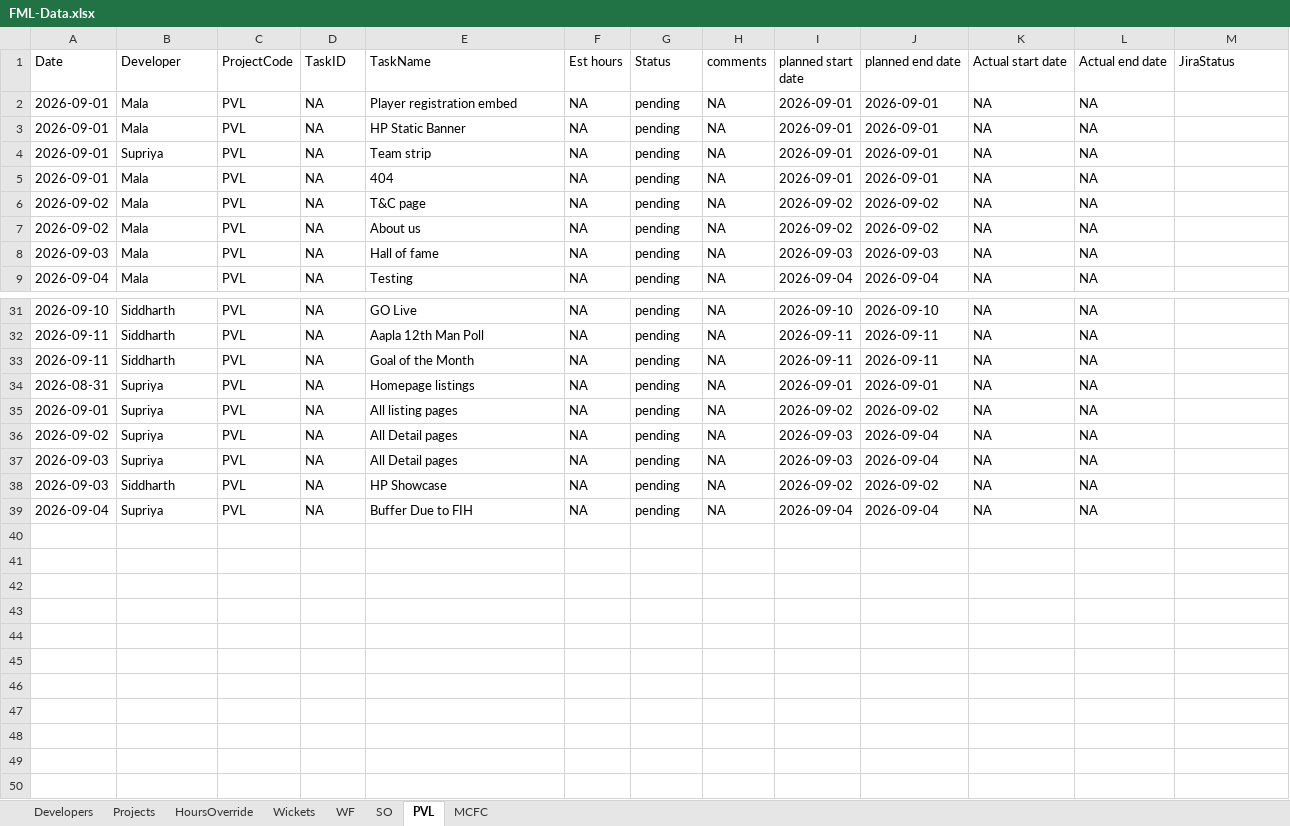
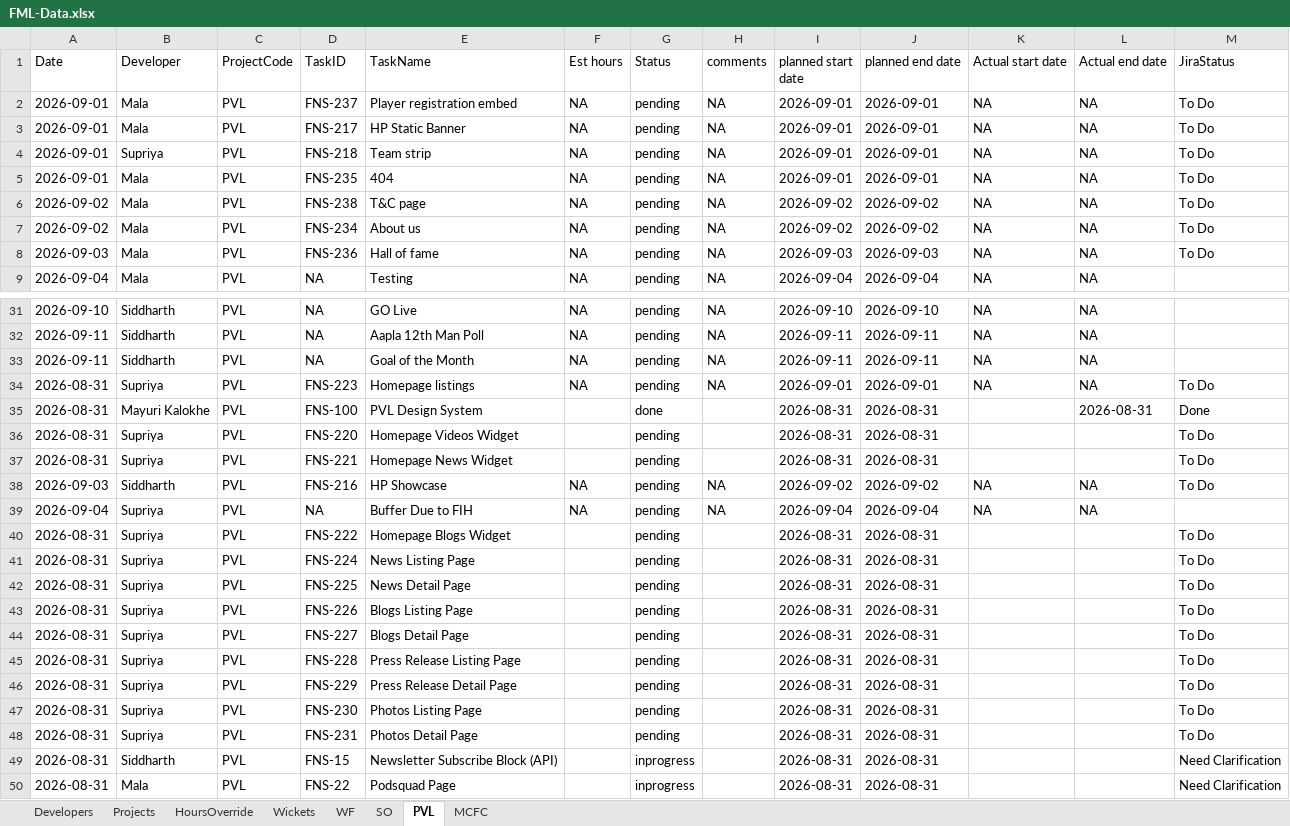
Before and after one commit to shubham-sportz/fanos-migration-league, an Excel workbook: src/data/FML-Data.xlsx, sheet PVL, drawn as a sheet; only a part is shown, gaps mark what is left out; values as stored, in another font and other column widths than the file's, no borders; table styles not drawn; removed rows and columns are numbered as before the commit, all else as after; the diff covers the shown part only; the diff names each change by its address in the sheet, - before the commit and + after, or states it on an @@ line.

```diff
--- a/src/data/FML-Data.xlsx (sheet PVL)
+++ b/src/data/FML-Data.xlsx (sheet PVL)
-D2 (TaskID): NA
+D2 (TaskID): FNS-237
-M2:M8 (JiraStatus): (empty)
+M2:M8 (JiraStatus): To Do
-D3 (TaskID): NA
+D3 (TaskID): FNS-217
-D4 (TaskID): NA
+D4 (TaskID): FNS-218
-D5 (TaskID): NA
+D5 (TaskID): FNS-235
-D6 (TaskID): NA
+D6 (TaskID): FNS-238
-D7 (TaskID): NA
+D7 (TaskID): FNS-234
-D8 (TaskID): NA
+D8 (TaskID): FNS-236
-D34 (TaskID): NA
+D34 (TaskID): FNS-223
-M34 (JiraStatus): (empty)
+M34 (JiraStatus): To Do
-row 35: 2026-09-01 | Supriya | PVL | NA | All listing pages | NA | pending | NA | 2026-09-02 | 2026-09-02 | NA | NA
-row 36: 2026-09-02 | Supriya | PVL | NA | All Detail pages | NA | pending | NA | 2026-09-03 | 2026-09-04 | NA | NA
-row 37: 2026-09-03 | Supriya | PVL | NA | All Detail pages | NA | pending | NA | 2026-09-03 | 2026-09-04 | NA | NA
+row 35: 2026-08-31 | Mayuri Kalokhe | PVL | FNS-100 | PVL Design System |  | done |  | 2026-08-31 | 2026-08-31 |  | 2026-08-31 | Done
+row 36: 2026-08-31 | Supriya | PVL | FNS-220 | Homepage Videos Widget |  | pending |  | 2026-08-31 | 2026-08-31 |  |  | To Do
+row 37: 2026-08-31 | Supriya | PVL | FNS-221 | Homepage News Widget |  | pending |  | 2026-08-31 | 2026-08-31 |  |  | To Do
-D38 (TaskID): NA
+D38 (TaskID): FNS-216
-M38 (JiraStatus): (empty)
+M38 (JiraStatus): To Do
+row 40: 2026-08-31 | Supriya | PVL | FNS-222 | Homepage Blogs Widget |  | pending |  | 2026-08-31 | 2026-08-31 |  |  | To Do
+row 41: 2026-08-31 | Supriya | PVL | FNS-224 | News Listing Page |  | pending |  | 2026-08-31 | 2026-08-31 |  |  | To Do
+row 42: 2026-08-31 | Supriya | PVL | FNS-225 | News Detail Page |  | pending |  | 2026-08-31 | 2026-08-31 |  |  | To Do
+row 43: 2026-08-31 | Supriya | PVL | FNS-226 | Blogs Listing Page |  | pending |  | 2026-08-31 | 2026-08-31 |  |  | To Do
+row 44: 2026-08-31 | Supriya | PVL | FNS-227 | Blogs Detail Page |  | pending |  | 2026-08-31 | 2026-08-31 |  |  | To Do
+row 45: 2026-08-31 | Supriya | PVL | FNS-228 | Press Release Listing Page |  | pending |  | 2026-08-31 | 2026-08-31 |  |  | To Do
+row 46: 2026-08-31 | Supriya | PVL | FNS-229 | Press Release Detail Page |  | pending |  | 2026-08-31 | 2026-08-31 |  |  | To Do
+row 47: 2026-08-31 | Supriya | PVL | FNS-230 | Photos Listing Page |  | pending |  | 2026-08-31 | 2026-08-31 |  |  | To Do
+row 48: 2026-08-31 | Supriya | PVL | FNS-231 | Photos Detail Page |  | pending |  | 2026-08-31 | 2026-08-31 |  |  | To Do
+row 49: 2026-08-31 | Siddharth | PVL | FNS-15 | Newsletter Subscribe Block (API) |  | inprogress |  | 2026-08-31 | 2026-08-31 |  |  | Need Clarification
+row 50: 2026-08-31 | Mala | PVL | FNS-22 | Podsquad Page |  | inprogress |  | 2026-08-31 | 2026-08-31 |  |  | Need Clarification
```
Also changed, not shown: 12 edited cells elsewhere in this sheet, sheet Developers.
